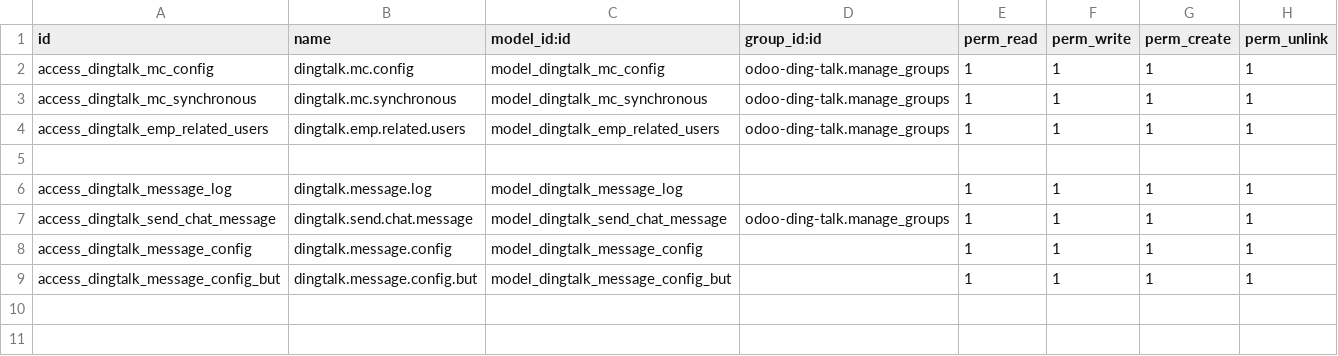
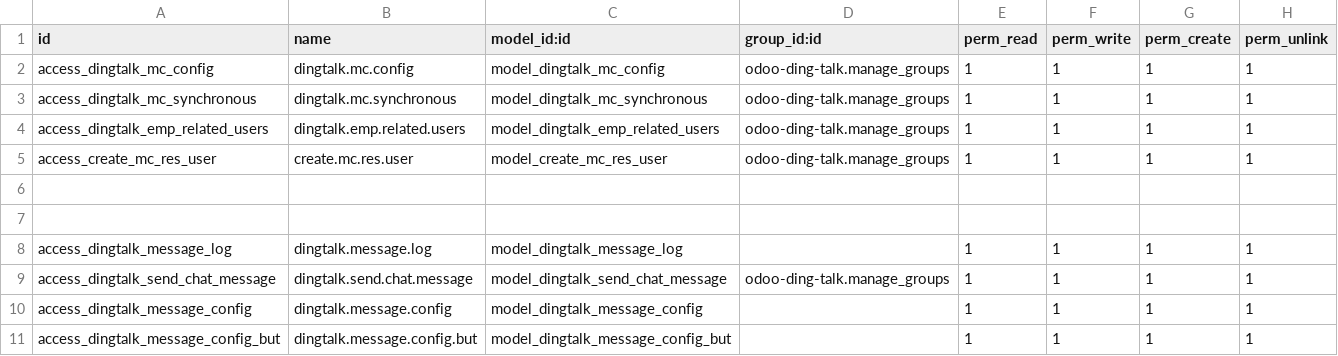
Before and after one commit to yqyna/odoo-ding-talk, a CSV file: security/ir.model.access.csv, drawn as a sheet; the diff names each change by its address in the sheet, - before the commit and + after, or states it on an @@ line.

```diff
--- a/security/ir.model.access.csv
+++ b/security/ir.model.access.csv
+row 5: access_create_mc_res_user | create.mc.res.user | model_create_mc_res_user | odoo-ding-talk.manage_groups | 1 | 1 | 1 | 1
+row 6: (empty)
```
Also changed, not shown: 2 other files.
